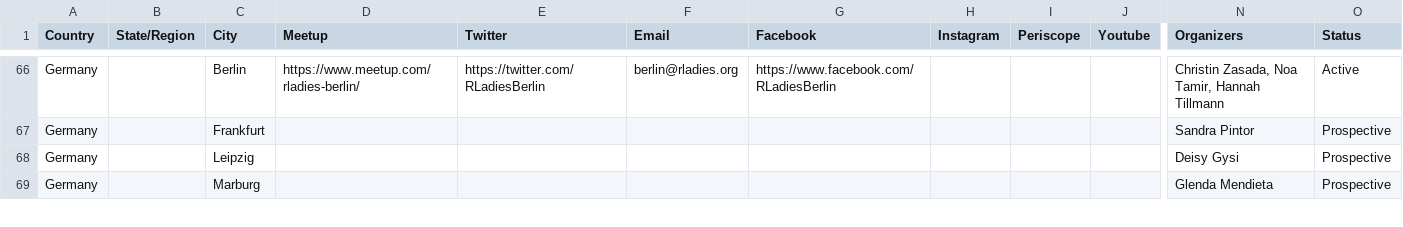
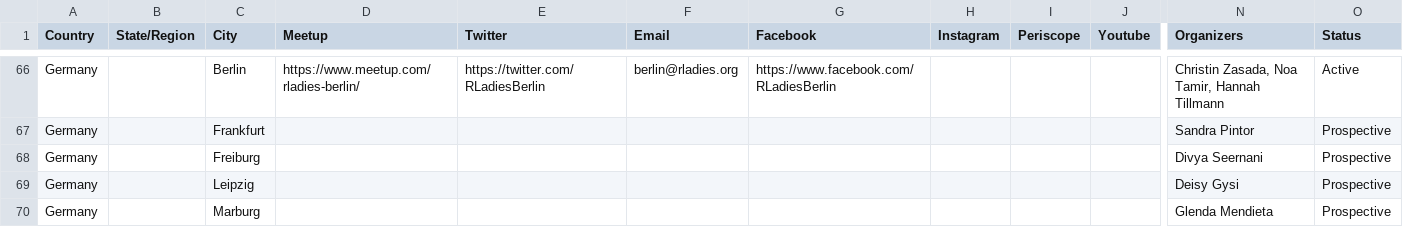
Before and after one commit to rladies/starter-kit, a CSV file: Current-Chapters.csv, drawn as a sheet; only a part is shown, gaps mark what is left out; rows hold the shown columns only; the diff names each change by its address in the sheet, - before the commit and + after, or states it on an @@ line.

Commit message:
adds Freiburg

```diff
--- a/Current-Chapters.csv
+++ b/Current-Chapters.csv
+row 68: Germany |  | Freiburg |  |  |  |  |  |  |  | Divya Seernani | Prospective
```
